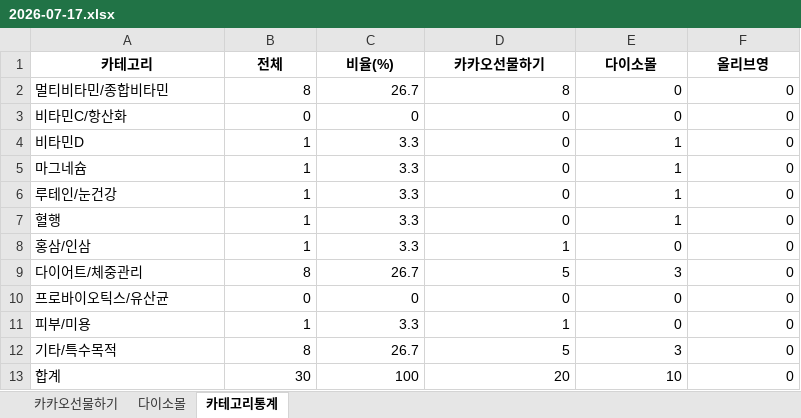
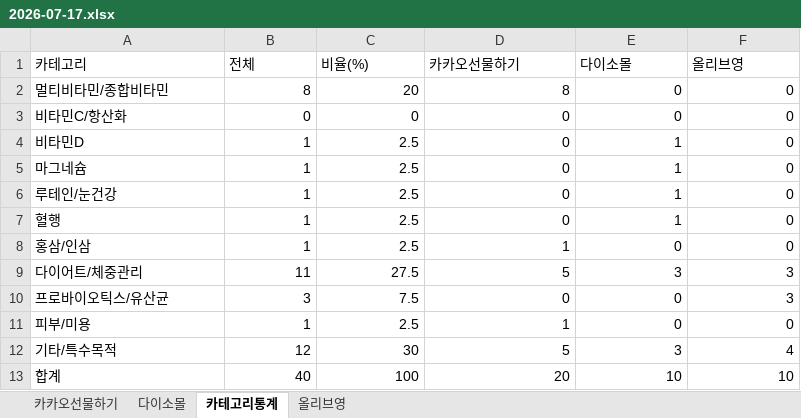
Before and after one commit to primexx98-sudo/Health-Ranking, an Excel workbook: data/daily/2026-07/2026-07-17.xlsx, sheet 카테고리통계, drawn as a sheet; values as stored, in another font and other column widths than the file's, no borders; the diff names each change by its address in the sheet, - before the commit and + after, or states it on an @@ line.

Commit message:
올리브영 수동 데이터 반영 (2026-07-17, TOP10)

```diff
--- a/data/daily/2026-07/2026-07-17.xlsx (sheet 카테고리통계)
+++ b/data/daily/2026-07/2026-07-17.xlsx (sheet 카테고리통계)
+sheet tab: 올리브영
@@ A1:F1 bold: on → off, alignment: center → left @@
-C2 (비율(%)): 26.7
+C2 (비율(%)): 20
-C4:C8 (비율(%)): 3.3
+C4:C8 (비율(%)): 2.5
-B9 (전체): 8
+B9 (전체): 11
-C9 (비율(%)): 26.7
+C9 (비율(%)): 27.5
-F9:F10 (올리브영): 0
+F9:F10 (올리브영): 3
-B10 (전체): 0
+B10 (전체): 3
-C10 (비율(%)): 0
+C10 (비율(%)): 7.5
-C11 (비율(%)): 3.3
+C11 (비율(%)): 2.5
-B12 (전체): 8
+B12 (전체): 12
-C12 (비율(%)): 26.7
+C12 (비율(%)): 30
-F12 (올리브영): 0
+F12 (올리브영): 4
-B13 (전체): 30
+B13 (전체): 40
-F13 (올리브영): 0
+F13 (올리브영): 10
```
